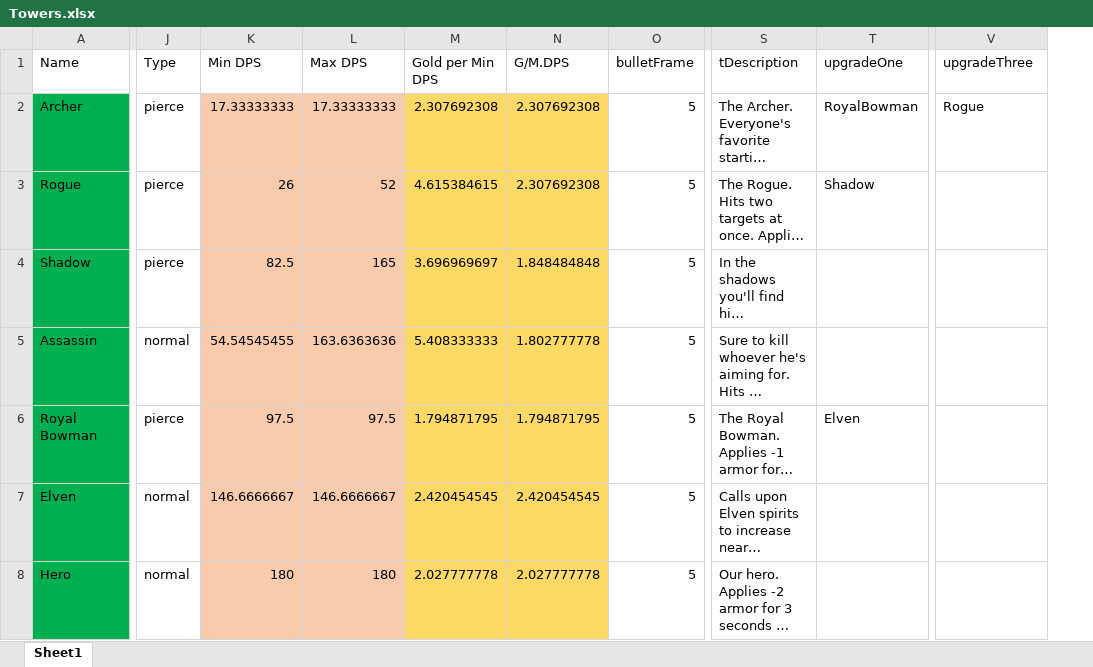
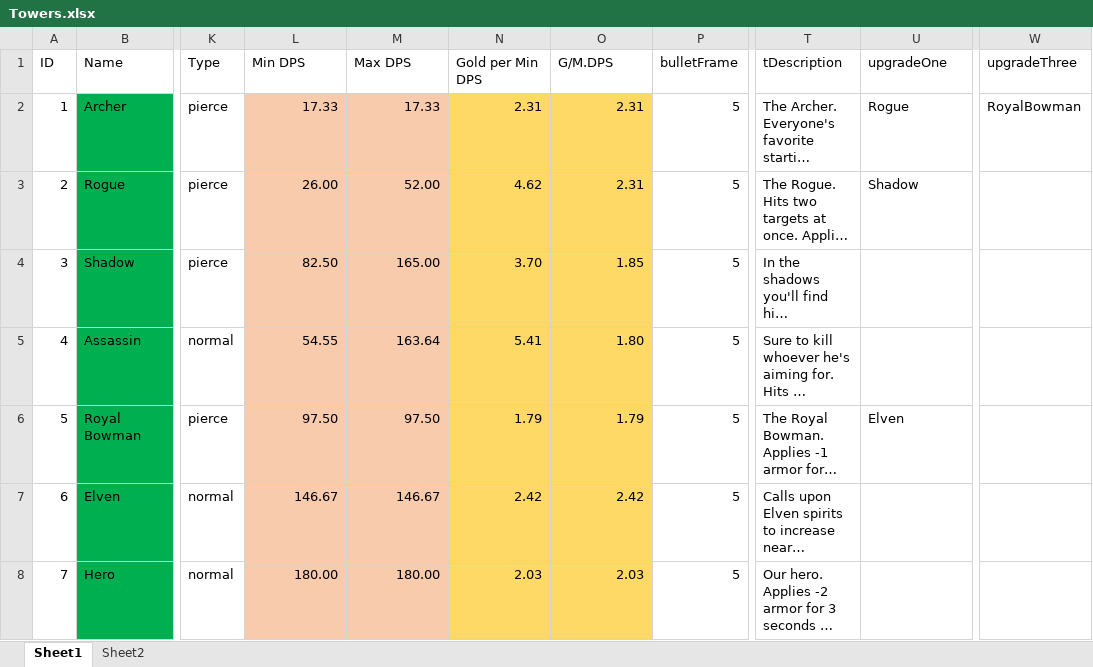
Before and after one commit to m3e/TowerDefense, an Excel workbook: towers/Towers.xlsx, sheet Sheet1, drawn as a sheet; only a part is shown, gaps mark what is left out; long unchanged cells end in …; values as stored, in another font and other column widths than the file's, no borders; conditional formats and table styles not drawn; addresses are those after the commit; the diff covers the shown part only; the diff names each change by its address in the sheet, - before the commit and + after, or states it on an @@ line.

```diff
--- a/towers/Towers.xlsx (sheet Sheet1)
+++ b/towers/Towers.xlsx (sheet Sheet1)
+sheet tab: Sheet2
+column A (ID), rows 2-8: 1 | 2 | 3 | 4 | 5 | 6 | 7
-L2 (Min DPS): 17.33333333
+L2 (Min DPS): 17.33
-M2 (Max DPS): 17.33333333
+M2 (Max DPS): 17.33
-N2 (Gold per Min DPS): 2.307692308
+N2 (Gold per Min DPS): 2.31
-O2:O3 (G/M.DPS): 2.307692308
+O2:O3 (G/M.DPS): 2.31
-U2 (upgradeOne): RoyalBowman
+U2 (upgradeOne): Rogue
-W2 (upgradeThree): Rogue
+W2 (upgradeThree): RoyalBowman
-L3 (Min DPS): 26
+L3 (Min DPS): 26.00
-M3 (Max DPS): 52
+M3 (Max DPS): 52.00
-N3 (Gold per Min DPS): 4.615384615
+N3 (Gold per Min DPS): 4.62
-L4 (Min DPS): 82.5
+L4 (Min DPS): 82.50
-M4 (Max DPS): 165
+M4 (Max DPS): 165.00
-N4 (Gold per Min DPS): 3.696969697
+N4 (Gold per Min DPS): 3.70
-O4 (G/M.DPS): 1.848484848
+O4 (G/M.DPS): 1.85
-L5 (Min DPS): 54.54545455
+L5 (Min DPS): 54.55
-M5 (Max DPS): 163.6363636
+M5 (Max DPS): 163.64
-N5 (Gold per Min DPS): 5.408333333
+N5 (Gold per Min DPS): 5.41
-O5 (G/M.DPS): 1.802777778
+O5 (G/M.DPS): 1.80
-L6 (Min DPS): 97.5
+L6 (Min DPS): 97.50
-M6 (Max DPS): 97.5
+M6 (Max DPS): 97.50
-N6 (Gold per Min DPS): 1.794871795
+N6 (Gold per Min DPS): 1.79
-O6 (G/M.DPS): 1.794871795
+O6 (G/M.DPS): 1.79
-L7 (Min DPS): 146.6666667
+L7 (Min DPS): 146.67
-M7 (Max DPS): 146.6666667
+M7 (Max DPS): 146.67
-N7 (Gold per Min DPS): 2.420454545
+N7 (Gold per Min DPS): 2.42
-O7 (G/M.DPS): 2.420454545
+O7 (G/M.DPS): 2.42
-L8 (Min DPS): 180
+L8 (Min DPS): 180.00
-M8 (Max DPS): 180
+M8 (Max DPS): 180.00
-N8 (Gold per Min DPS): 2.027777778
+N8 (Gold per Min DPS): 2.03
-O8 (G/M.DPS): 2.027777778
+O8 (G/M.DPS): 2.03
```
Also changed, not shown: 7 added rows and 168 edited cells elsewhere in this sheet, formulas that keep their value, enemies/Enemies.xlsx, 39 other files.
